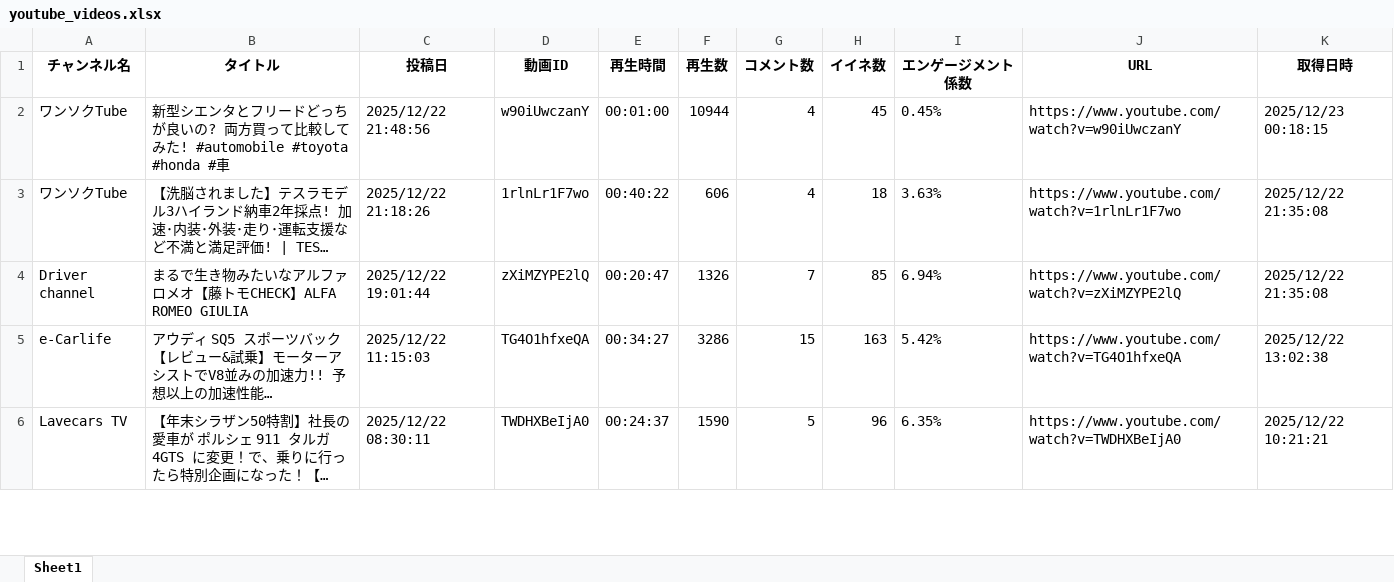
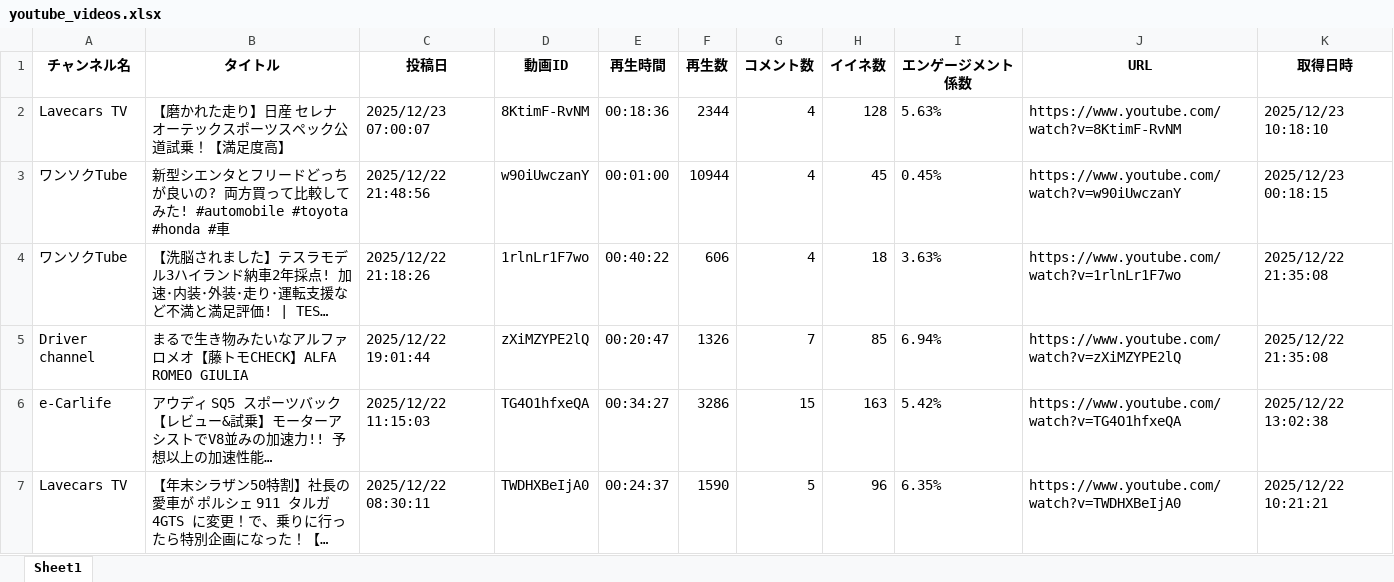
Before and after one commit to Takayoshi19890810/251015_YouTubeList, an Excel workbook: youtube_videos.xlsx, sheet Sheet1, drawn as a sheet; only a part is shown; long unchanged cells end in …; values as stored, in another font and other column widths than the file's, no borders; the diff names each change by its address in the sheet, - before the commit and + after, or states it on an @@ line.

```diff
--- a/youtube_videos.xlsx (sheet Sheet1)
+++ b/youtube_videos.xlsx (sheet Sheet1)
+row 2: Lavecars TV | 【磨かれた走り】日産 セレナ オーテックスポーツスペック公道試乗！【満足度高】 | 2025/12/23 07:00:07 | 8KtimF-RvNM | 00:18:36 | 2344 | 4 | 128 | 5.63% | https://www.youtube.com/watch?v=8KtimF-RvNM | 2025/12/23 10:18:10
```
